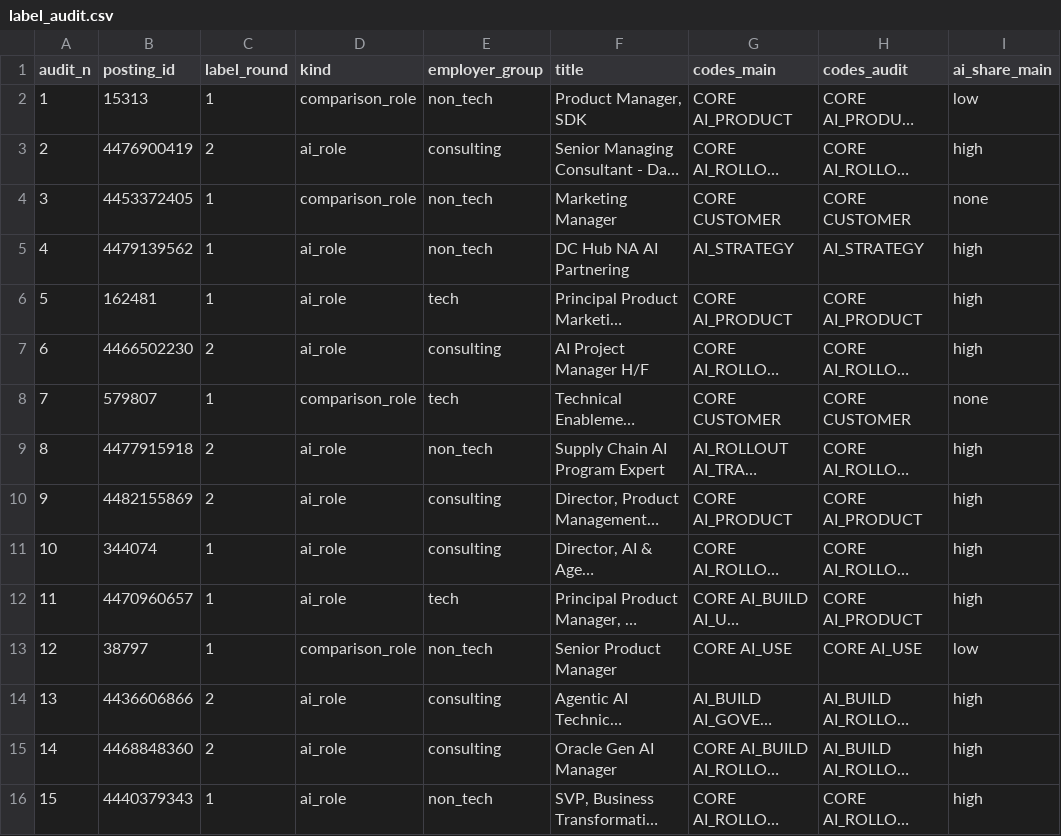
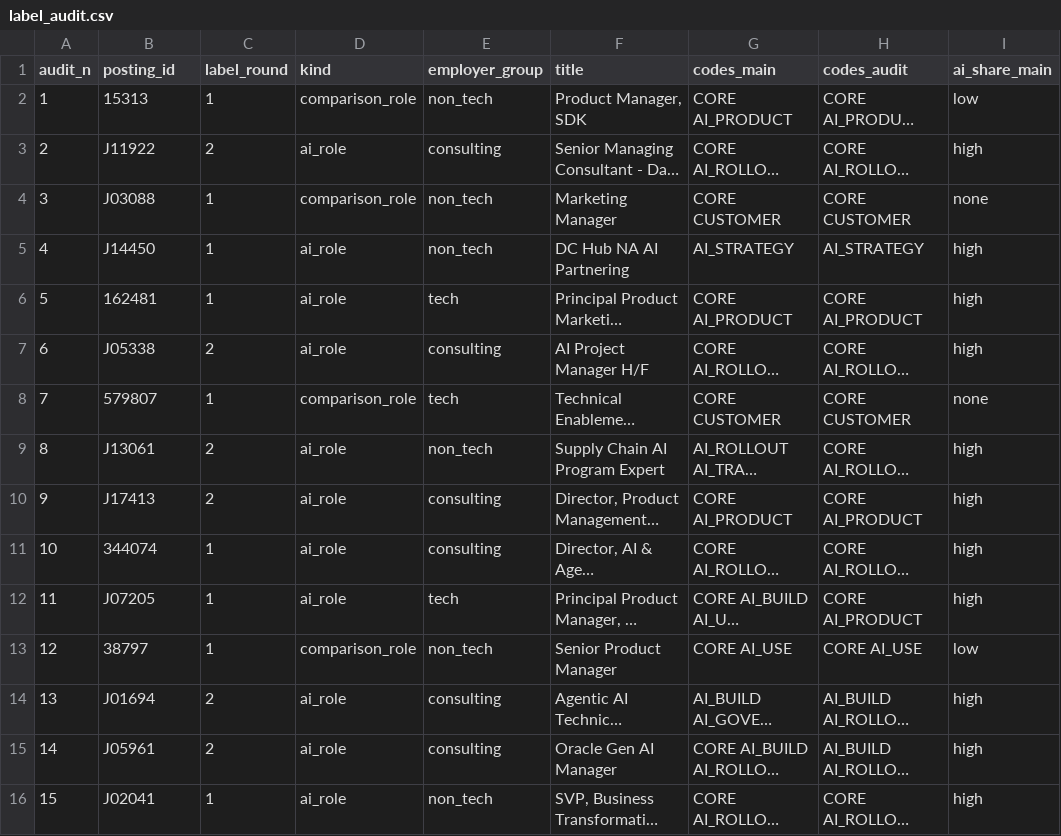
Before and after one commit to maria-scales/maria-scales.github.io, a CSV file: research/ai-jobs/raw/ai-job-duties/label_audit.csv, drawn as a sheet; only a part is shown; long unchanged cells end in …; the diff covers the shown part only; the diff names each change by its address in the sheet, - before the commit and + after, or states it on an @@ line.

```diff
--- a/research/ai-jobs/raw/ai-job-duties/label_audit.csv
+++ b/research/ai-jobs/raw/ai-job-duties/label_audit.csv
-B3 (posting_id): 4476900419
+B3 (posting_id): J11922
-B4 (posting_id): 4453372405
+B4 (posting_id): J03088
-B5 (posting_id): 4479139562
+B5 (posting_id): J14450
-B7 (posting_id): 4466502230
+B7 (posting_id): J05338
-B9 (posting_id): 4477915918
+B9 (posting_id): J13061
-B10 (posting_id): 4482155869
+B10 (posting_id): J17413
-B12 (posting_id): 4470960657
+B12 (posting_id): J07205
-B14 (posting_id): 4436606866
+B14 (posting_id): J01694
-B15 (posting_id): 4468848360
+B15 (posting_id): J05961
-B16 (posting_id): 4440379343
+B16 (posting_id): J02041
```
Also changed, not shown: 84 edited cells elsewhere in this file, research/ai-jobs/raw/ai-job-duties/label_check.csv, research/ai-jobs/raw/ai-job-duties/label_verify_v11.csv, 23 other files.
